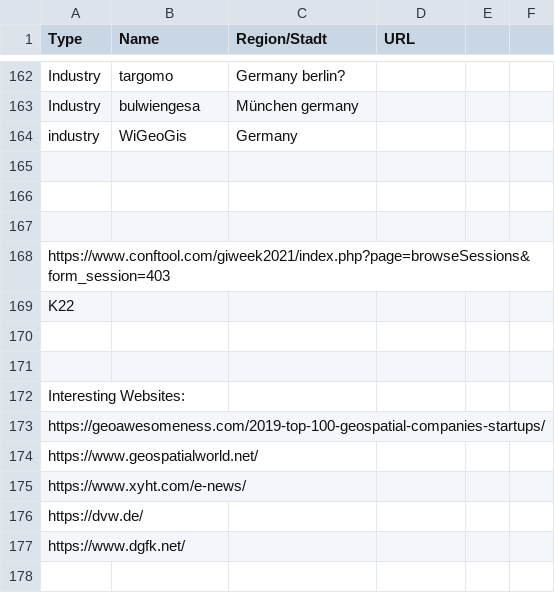
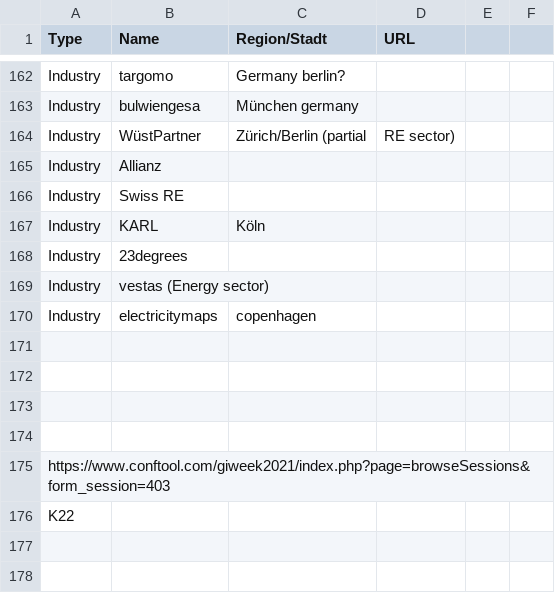
Before and after one commit to GIS-MrsSrvs/GI_Industry, a CSV file: data/firstCollection.csv, drawn as a sheet; only a part is shown, gaps mark what is left out; the shorter side is filled out with more unchanged rows; addresses are those after the commit; the diff names each change by its address in the sheet, - before the commit and + after, or states it on an @@ line.

Commit message:
Update firstCollection.csv

```diff
--- a/data/firstCollection.csv
+++ b/data/firstCollection.csv
+row 164: Industry | WüstPartner | Zürich/Berlin (partial | RE sector)
+row 165: Industry | Allianz
+row 166: Industry | Swiss RE
+row 167: Industry | KARL | Köln
+row 168: Industry | 23degrees
+row 169: Industry | vestas (Energy sector)
+row 170: Industry | electricitymaps | copenhagen
-row 171: industry | WiGeoGis | Germany
+row 171: (empty)
```
